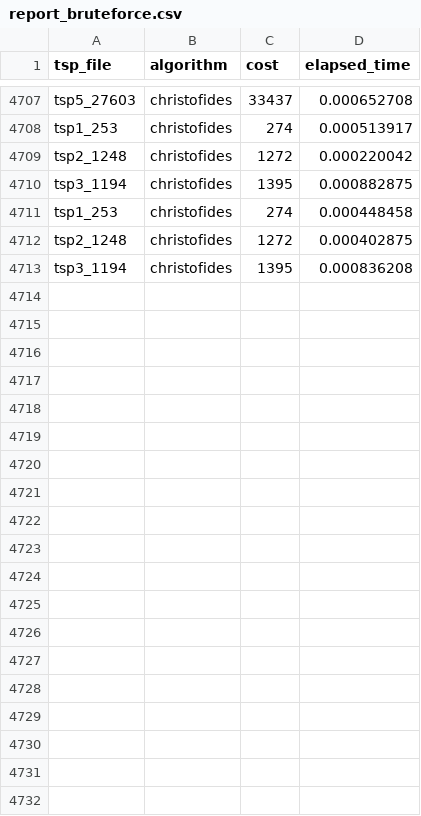
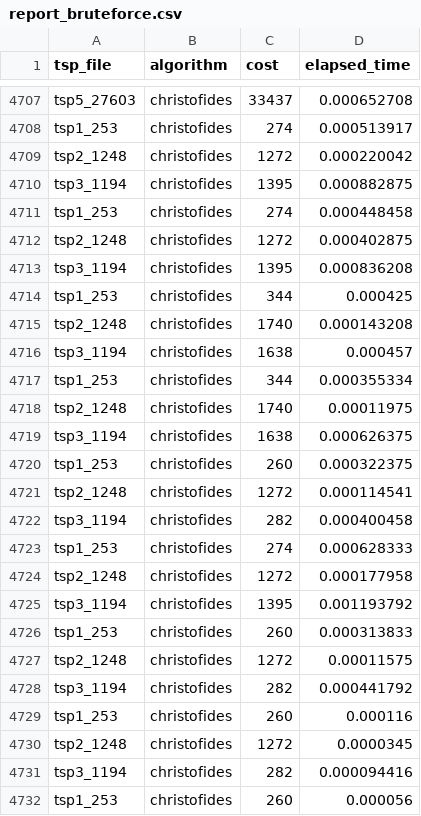
Before and after one commit to gustavohroos/TSP_Rust, a CSV file: data/report_bruteforce.csv, drawn as a sheet; only a part is shown, gaps mark what is left out; the diff covers the shown part only.

Commit message:
implements christofides

```diff
--- a/data/report_bruteforce.csv
+++ b/data/report_bruteforce.csv
@@ -4713 +4713,20 @@ tsp2_1248,christofides,1272,0.000402875
 tsp3_1194,christofides,1395,0.000836208
+tsp1_253,christofides,344,0.000425
+tsp2_1248,christofides,1740,0.000143208
+tsp3_1194,christofides,1638,0.000457
+tsp1_253,christofides,344,0.000355334
+tsp2_1248,christofides,1740,0.00011975
+tsp3_1194,christofides,1638,0.000626375
+tsp1_253,christofides,260,0.000322375
+tsp2_1248,christofides,1272,0.000114541
+tsp3_1194,christofides,282,0.000400458
+tsp1_253,christofides,274,0.000628333
+tsp2_1248,christofides,1272,0.000177958
+tsp3_1194,christofides,1395,0.001193792
+tsp1_253,christofides,260,0.000313833
+tsp2_1248,christofides,1272,0.00011575
+tsp3_1194,christofides,282,0.000441792
+tsp1_253,christofides,260,0.000116
+tsp2_1248,christofides,1272,0.0000345
+tsp3_1194,christofides,282,0.000094416
+tsp1_253,christofides,260,0.000056
```
Also changed, not shown: 24 added rows elsewhere in this file, 2 other files.
